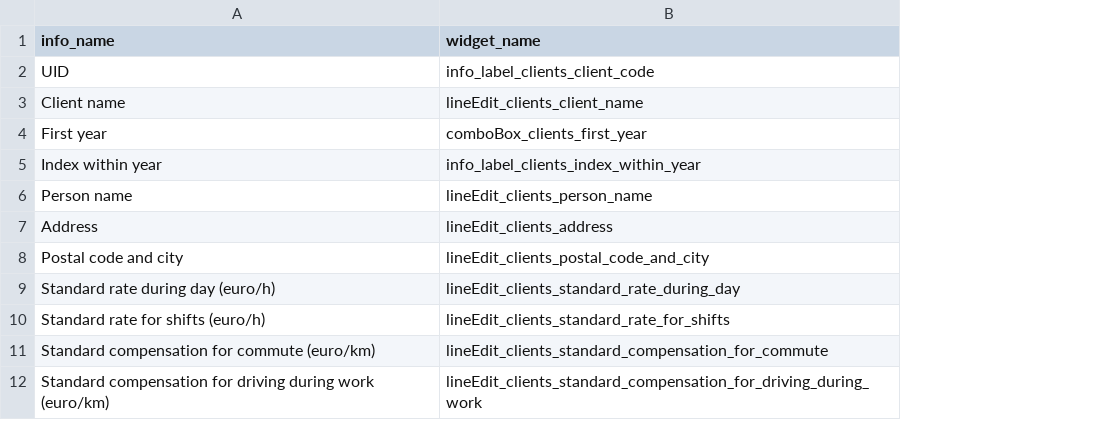
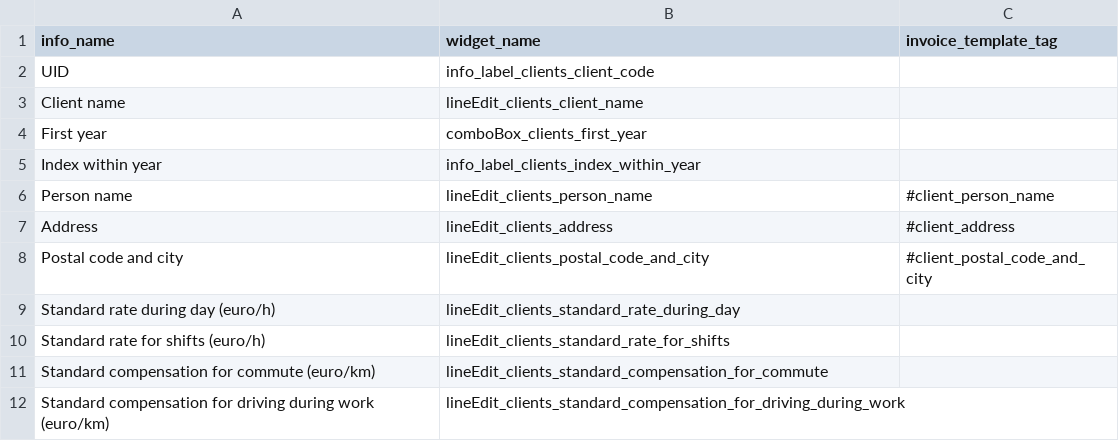
Before and after one commit to haroldmeerwaldt/a_simple_accounting_program, a TSV file: input_files/constants/clients_info_structure.tsv, drawn as a sheet; the diff names each change by its address in the sheet, - before the commit and + after, or states it on an @@ line.

```diff
--- a/input_files/constants/clients_info_structure.tsv
+++ b/input_files/constants/clients_info_structure.tsv
+column C (invoice_template_tag), rows 6-8: #client_person_name | #client_address | #client_postal_code_and_city
```
Also changed, not shown: input_files/constants/invoices_info_structure.tsv, input_files/constants/times_info_structure.tsv, 7 other files.
